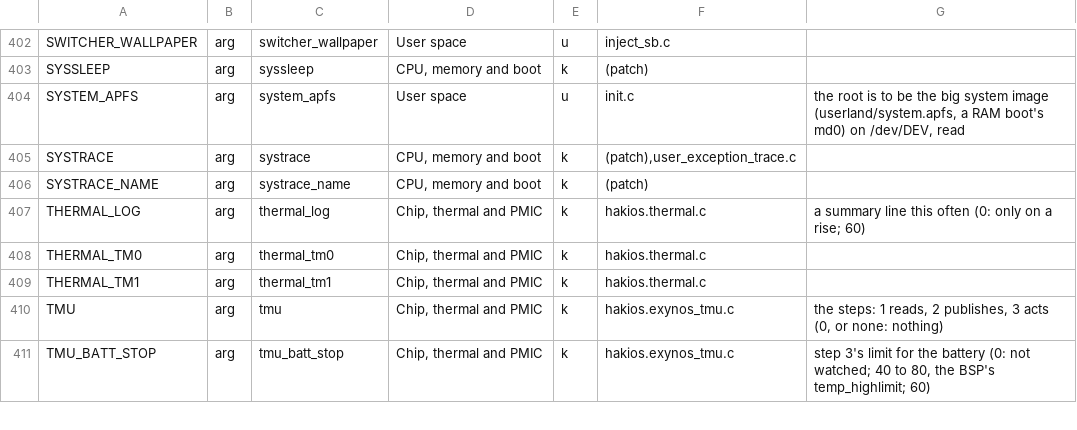
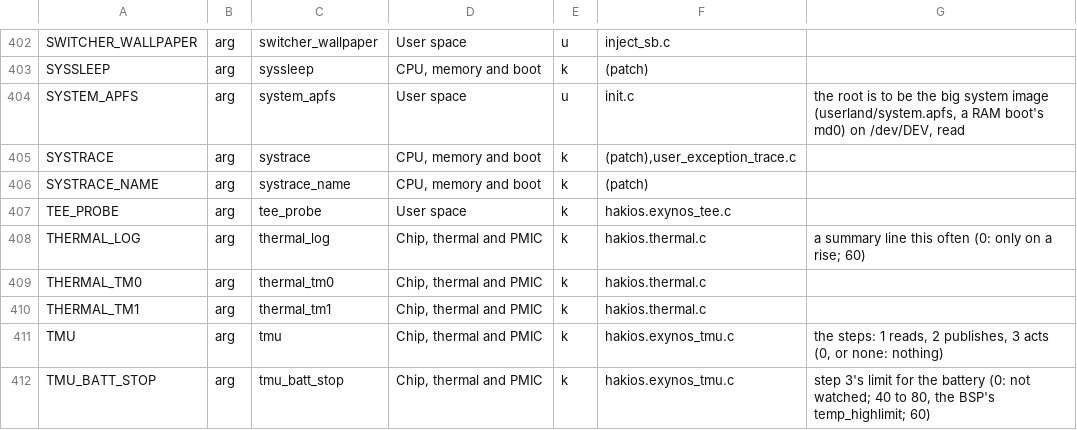
Before and after one commit to Scion-Project/hackios-xnu-kernel, a TSV file: configs/symbols.tsv, drawn as a sheet; only a part is shown, gaps mark what is left out; the diff names each change by its address in the sheet, - before the commit and + after, or states it on an @@ line.

Commit message:
WIP snapshot of tee-probe (draft, not yet seen on a phone unless the PR says so)

```diff
--- a/configs/symbols.tsv
+++ b/configs/symbols.tsv
+row 407: TEE_PROBE | arg | tee_probe | User space | k | hakios.exynos_tee.c
```
Also changed, not shown: 10 other files.
